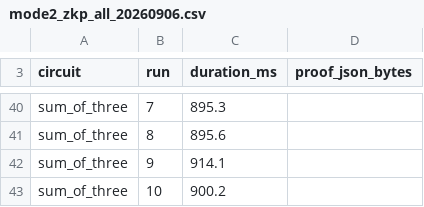
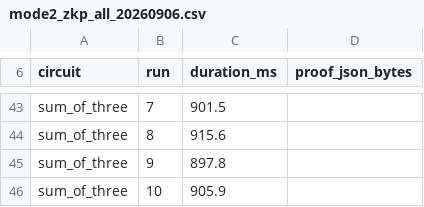
Before and after one commit to mhjung93/google-oidc-demo, a CSV file: results/mode2_zkp_all_20260906.csv, drawn as a sheet; only a part is shown, gaps mark what is left out; addresses are those after the commit; the diff covers the shown part only; the diff names each change by its address in the sheet, - before the commit and + after, or states it on an @@ line.

```diff
--- a/results/mode2_zkp_all_20260906.csv
+++ b/results/mode2_zkp_all_20260906.csv
-C43 (duration_ms): 895.3
+C43 (duration_ms): 901.5
-C44 (duration_ms): 895.6
+C44 (duration_ms): 915.6
-C45 (duration_ms): 914.1
+C45 (duration_ms): 897.8
-C46 (duration_ms): 900.2
+C46 (duration_ms): 905.9
```
Also changed, not shown: 17 added rows, 14 removed rows and 34 edited cells elsewhere in this file, 2 other files.
